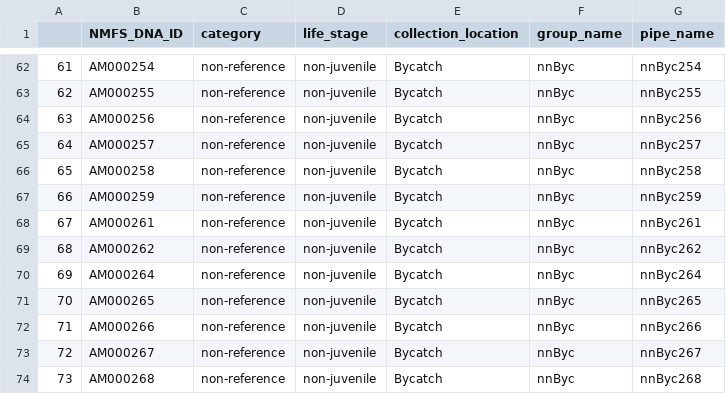
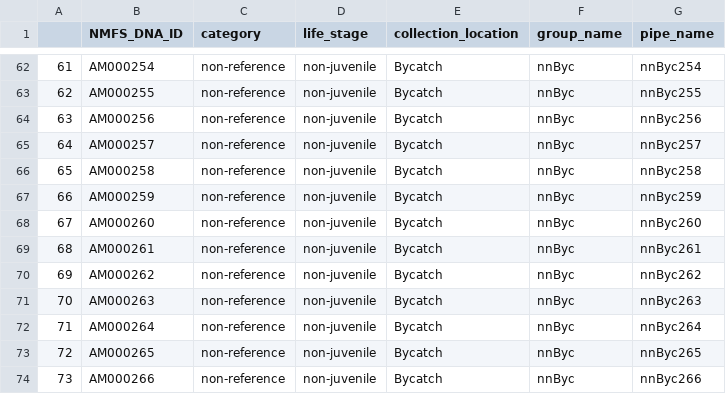
Before and after one commit to ngthomas/sturgeon_fluidigm, a CSV file: data/meta/sample_sheet.csv, drawn as a sheet; only a part is shown, gaps mark what is left out; the shorter side is filled out with more unchanged rows; addresses are those after the commit; the diff names each change by its address in the sheet, - before the commit and + after, or states it on an @@ line.

Commit message:
Updated meta data maneuvers to reflect reconciled data
We figured out where two individuals who had been tossed previously should be.

```diff
--- a/data/meta/sample_sheet.csv
+++ b/data/meta/sample_sheet.csv
+row 68: 67 | AM000260 | non-reference | non-juvenile | Bycatch | nnByc | nnByc260
@@ column A renumbered from row 69 down @@
+row 71: 70 | AM000263 | non-reference | non-juvenile | Bycatch | nnByc | nnByc263
```
Also changed, not shown: 4 other files.
